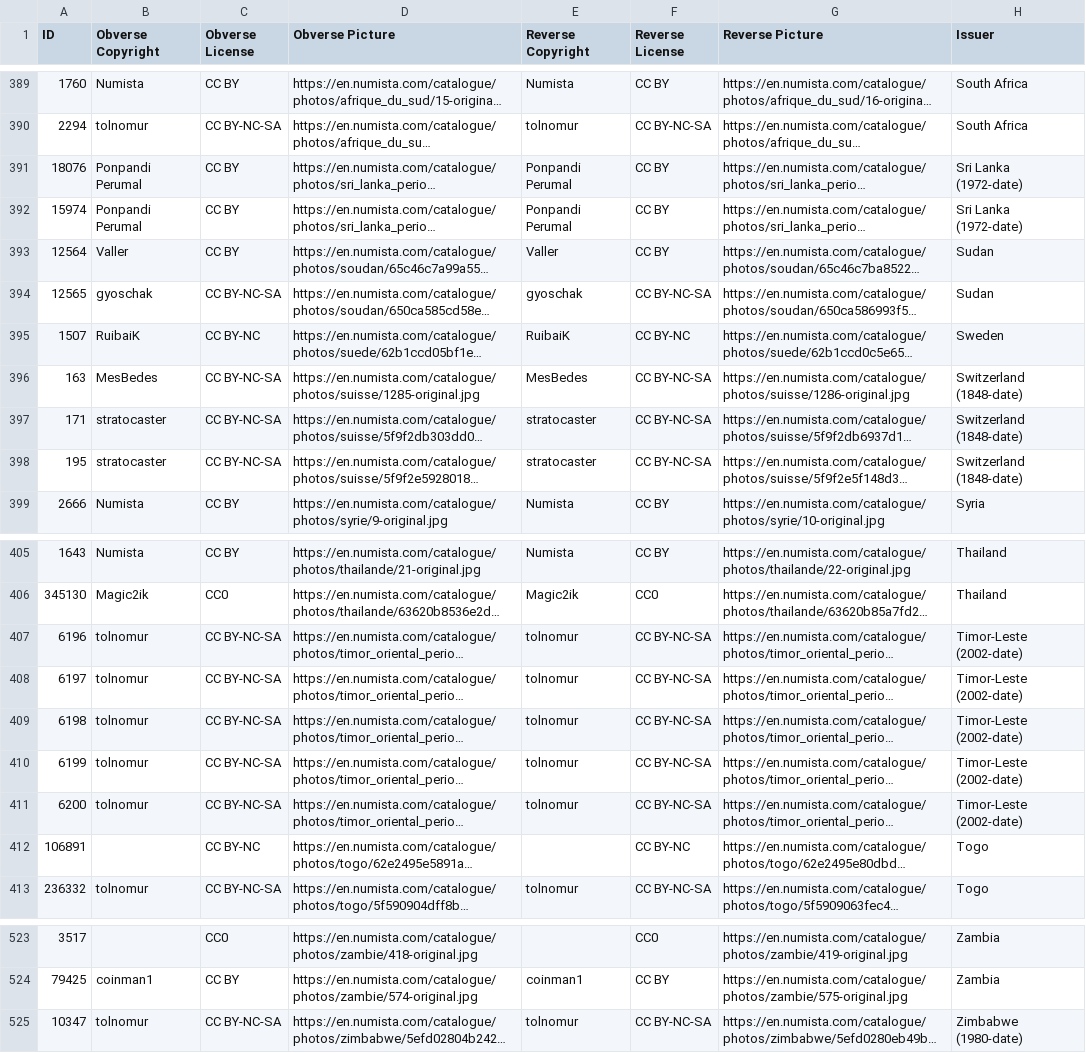
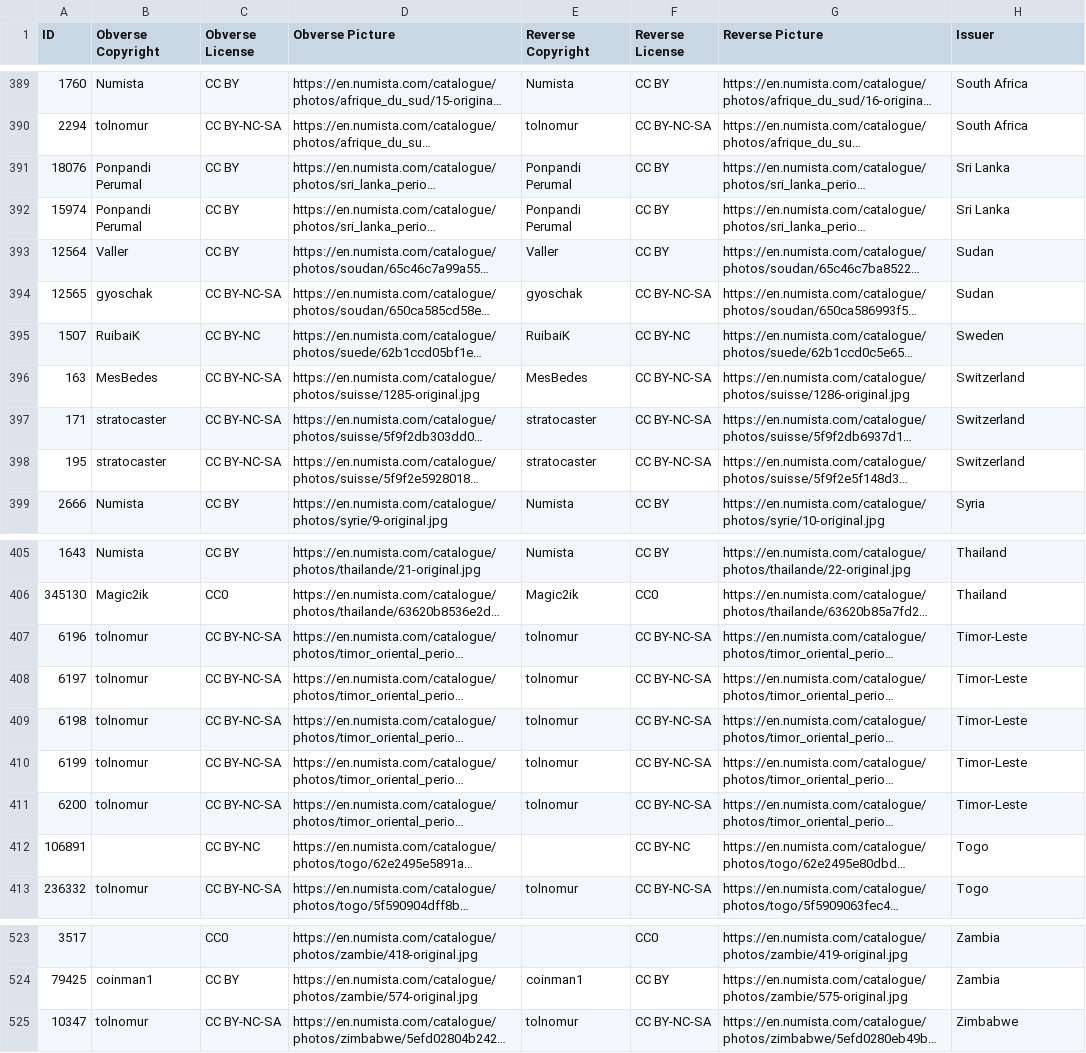
Before and after one commit to LukeHopson/CoinGuess, a CSV file: coin/src/main/resources/static/2003.csv, drawn as a sheet; only a part is shown, gaps mark what is left out; long unchanged cells end in …; the diff names each change by its address in the sheet, - before the commit and + after, or states it on an @@ line.

Commit message:
Started rules/guide page, refined coin list

```diff
--- a/coin/src/main/resources/static/2003.csv
+++ b/coin/src/main/resources/static/2003.csv
-H391:H392 (Issuer): Sri Lanka (1972-date)
+H391:H392 (Issuer): Sri Lanka
-H396:H398 (Issuer): Switzerland (1848-date)
+H396:H398 (Issuer): Switzerland
-H407:H411 (Issuer): Timor-Leste (2002-date)
+H407:H411 (Issuer): Timor-Leste
-H525 (Issuer): Zimbabwe (1980-date)
+H525 (Issuer): Zimbabwe
```
Also changed, not shown: 2 other files.
